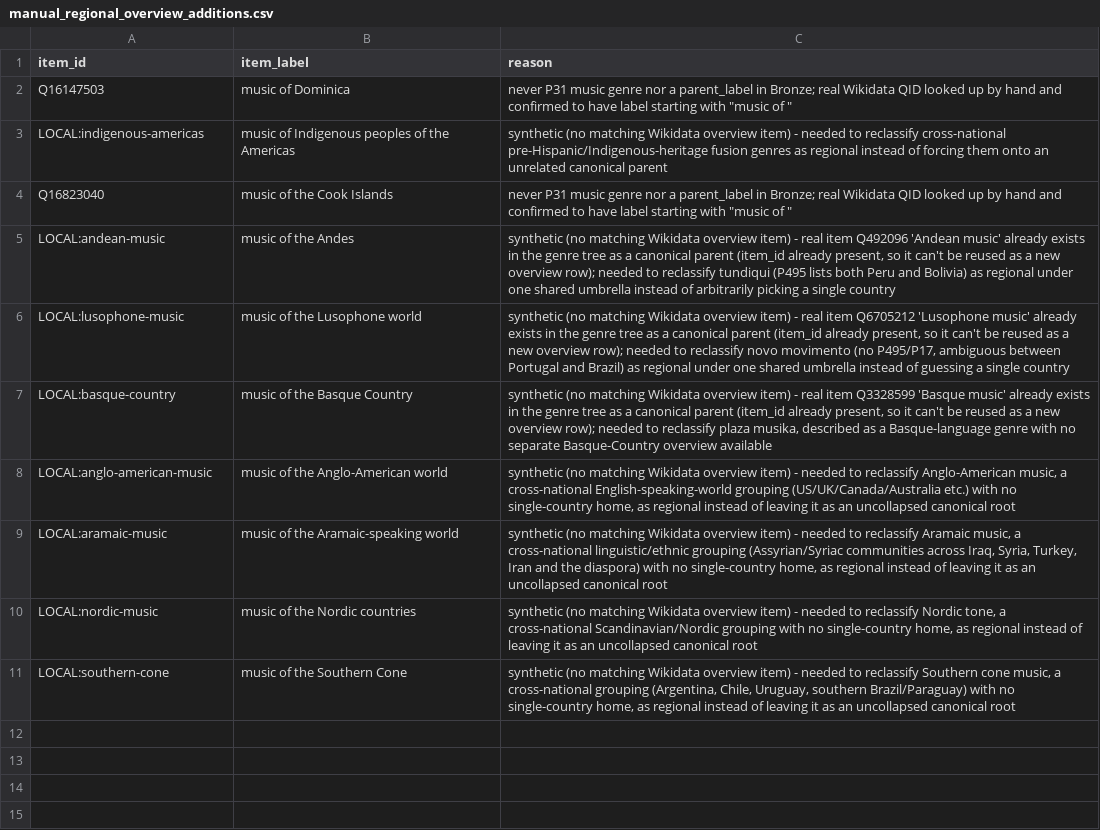
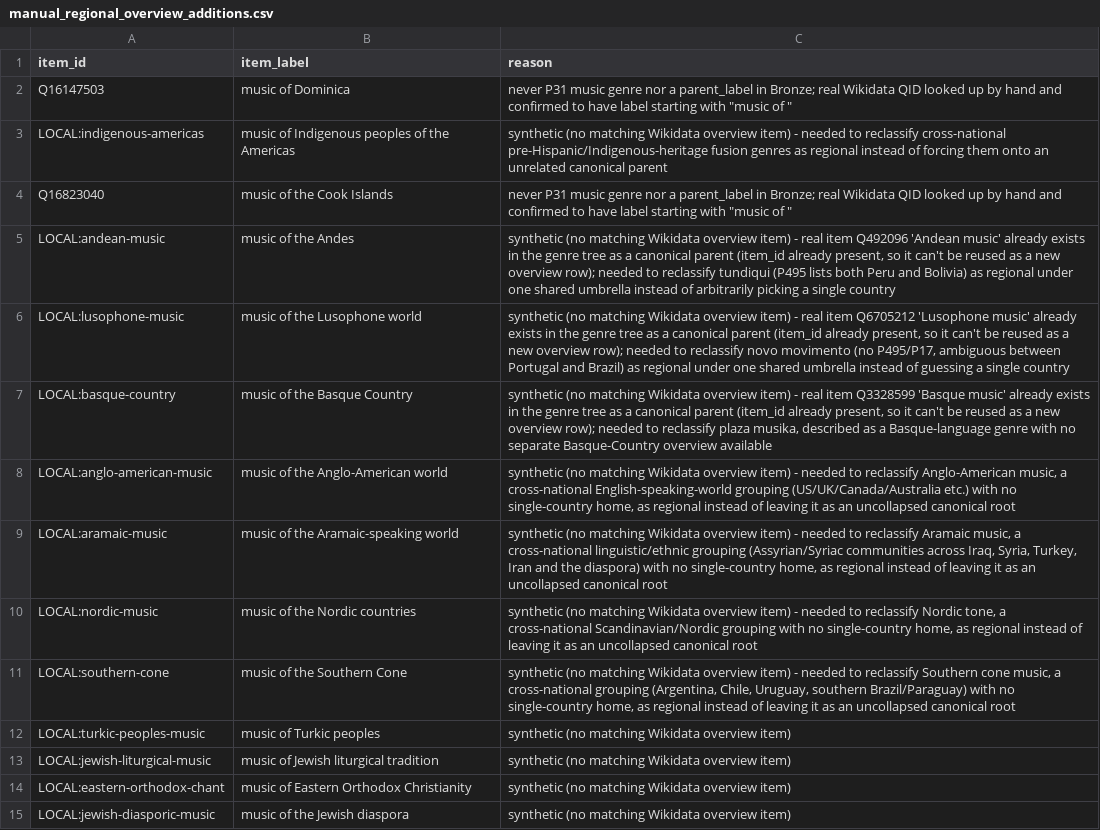
Before and after one commit to BehindTheMusicTree/the-music-tree-pipelines, a CSV file: pipelines/wikidata/src/wikidata/silver/manual_regional_overview_additions.csv, drawn as a sheet.

```diff
--- a/pipelines/wikidata/src/wikidata/silver/manual_regional_overview_additions.csv
+++ b/pipelines/wikidata/src/wikidata/silver/manual_regional_overview_additions.csv
@@ -11 +11,5 @@ LOCAL:nordic-music,music of the Nordic countries,"synthetic (no matching Wikidat
 LOCAL:southern-cone,music of the Southern Cone,"synthetic (no matching Wikidata overview item) - needed to reclassify Southern cone music, a cross-national grouping (Argentina, Chile, Uruguay, southern Brazil/Paraguay) with no single-country home, as regional instead of leaving it as an uncollapsed canonical root"
+LOCAL:turkic-peoples-music,music of Turkic peoples,synthetic (no matching Wikidata overview item)
+LOCAL:jewish-liturgical-music,music of Jewish liturgical tradition,synthetic (no matching Wikidata overview item)
+LOCAL:eastern-orthodox-chant,music of Eastern Orthodox Christianity,synthetic (no matching Wikidata overview item)
+LOCAL:jewish-diasporic-music,music of the Jewish diaspora,synthetic (no matching Wikidata overview item)
```
Also changed, not shown: pipelines/wikidata/src/wikidata/silver/manual_technique_genres.csv, 1 other file.
